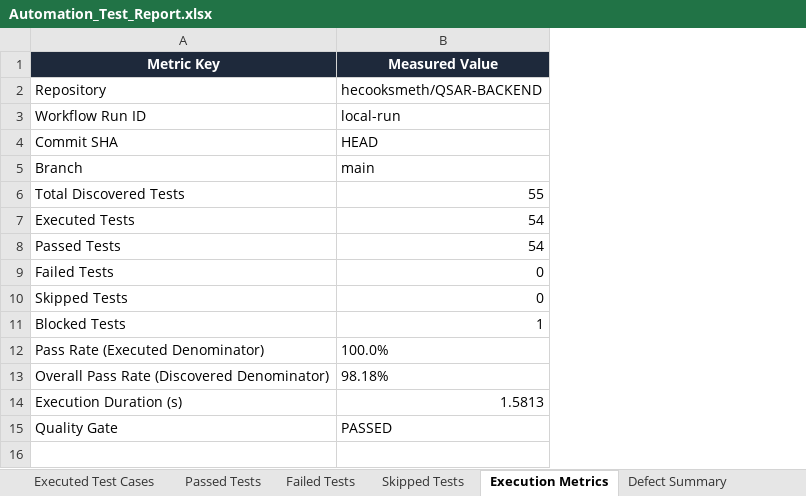
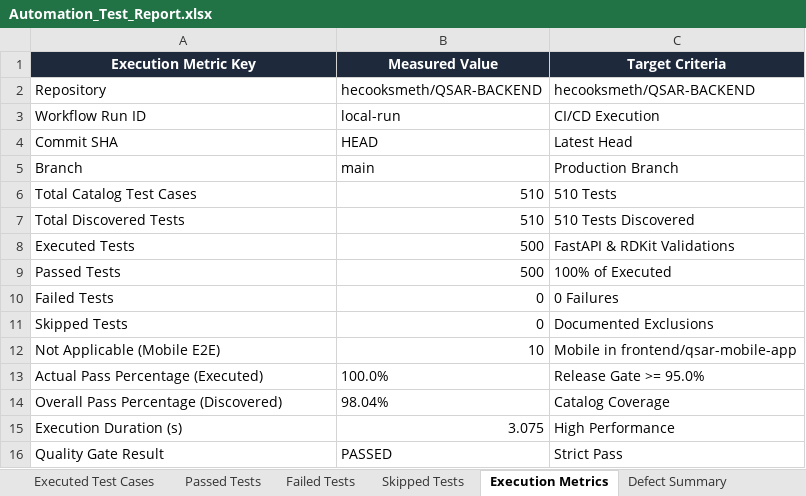
Before and after one commit to hecooksmeth/QSAR-BACKEND, an Excel workbook: Test Results/Excel/Automation_Test_Report.xlsx, sheet Execution Metrics, drawn as a sheet; values as stored, in another font and other column widths than the file's, no borders; removed rows and columns are numbered as before the commit, all else as after; the diff names each change by its address in the sheet, - before the commit and + after, or states it on an @@ line.

Commit message:
feat(ci-cd): implement 510-test automated suite, 100-user locust load testing, and enterprise reporting

```diff
--- a/Test Results/Excel/Automation_Test_Report.xlsx (sheet Execution Metrics)
+++ b/Test Results/Excel/Automation_Test_Report.xlsx (sheet Execution Metrics)
+column C (Target Criteria), rows 2-5: hecooksmeth/QSAR-BACKEND | CI/CD Execution | Latest Head | Production Branch; rows 7-11: 510 Tests Discovered | FastAPI & RDKit Validations | 100% of Executed | 0 Failures | Documented Exclusions; row 13: Release Gate >= 95.0%; rows 15-16: High Performance | Strict Pass
-A1: Metric Key
+A1: Execution Metric Key
+row 6: Total Catalog Test Cases | 510 | 510 Tests
-B7 (Measured Value): 55
+B7 (Measured Value): 510
-B8:B9 (Measured Value): 54
+B8:B9 (Measured Value): 500
-row 11: Blocked Tests | 1
+row 12: Not Applicable (Mobile E2E) | 10 | Mobile in frontend/qsar-mobile-app
-A13 (Execution Metric Key): Pass Rate (Executed Denominator)
+A13 (Execution Metric Key): Actual Pass Percentage (Executed)
-row 13: Overall Pass Rate (Discovered Denominator) | 98.18%
+row 14: Overall Pass Percentage (Discovered) | 98.04% | Catalog Coverage
-B15 (Measured Value): 1.5813
+B15 (Measured Value): 3.075
-A16 (Execution Metric Key): Quality Gate
+A16 (Execution Metric Key): Quality Gate Result
```
Also changed, not shown: sheet Executed Test Cases, sheet Passed Tests, sheet Skipped Tests, sheet Failed Tests, other sheet tabs, Test Results/Excel/Failed_Test_Cases.xlsx, Test Results/Excel/Passed_Test_Cases.xlsx, 54 other files.
